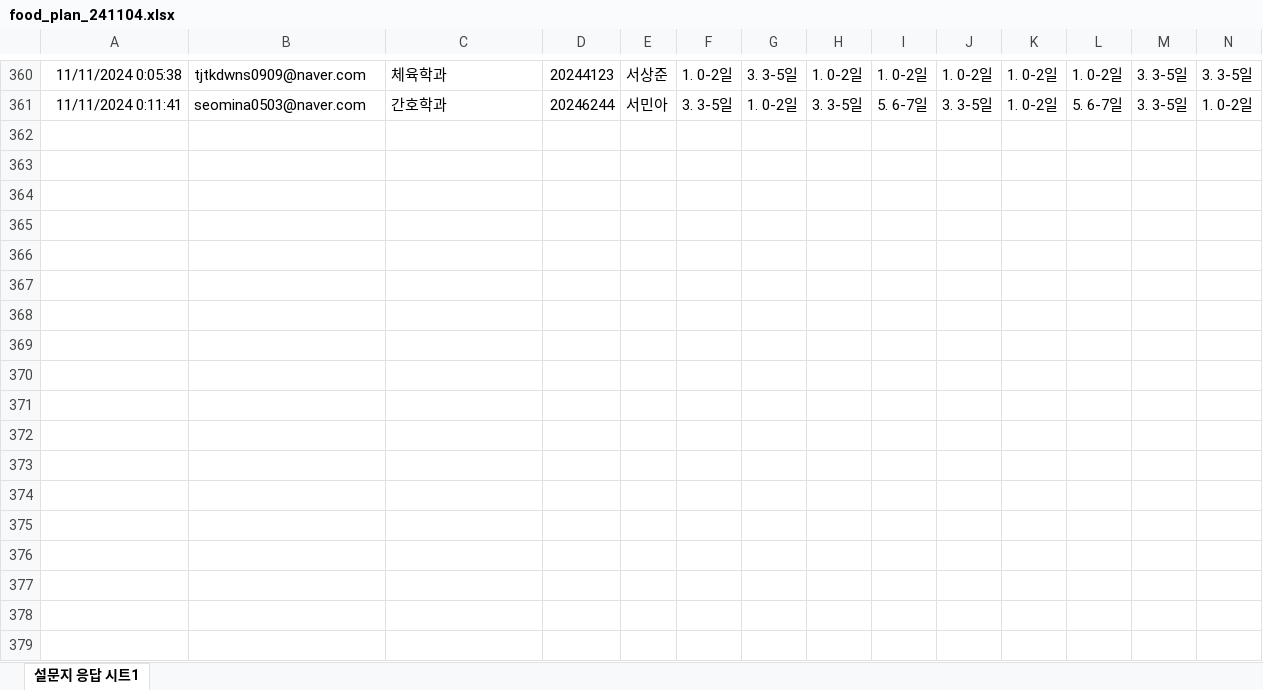
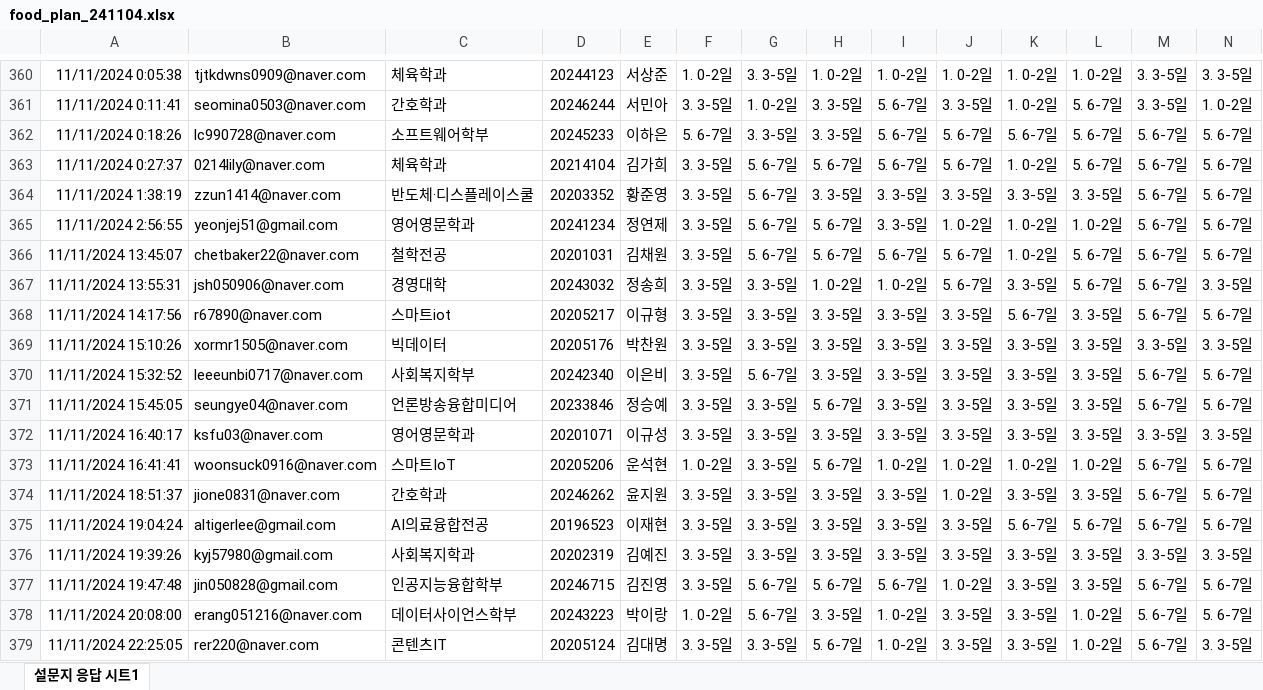
Before and after one commit to kwlee58/class202501, an Excel workbook: R/data/food_plan_241104.xlsx, sheet 설문지 응답 시트1, drawn as a sheet; only a part is shown, gaps mark what is left out; values as stored, in another font and other column widths than the file's, no borders; table styles not drawn; rows hold the shown columns only; the diff covers the shown part only; the diff names each change by its address in the sheet, - before the commit and + after, or states it on an @@ line.

```diff
--- a/R/data/food_plan_241104.xlsx (sheet 설문지 응답 시트1)
+++ b/R/data/food_plan_241104.xlsx (sheet 설문지 응답 시트1)
+row 362: 11/11/2024 0:18:26 | lc990728@naver.com | 소프트웨어학부 | 20245233 | 이하은 | 5. 6-7일 | 3. 3-5일 | 3. 3-5일 | 5. 6-7일 | 5. 6-7일 | 5. 6-7일 | 5. 6-7일 | 5. 6-7일 | 5. 6-7일
+row 363: 11/11/2024 0:27:37 | 0214lily@naver.com | 체육학과 | 20214104 | 김가희 | 3. 3-5일 | 5. 6-7일 | 5. 6-7일 | 5. 6-7일 | 5. 6-7일 | 1. 0-2일 | 5. 6-7일 | 5. 6-7일 | 5. 6-7일
+row 364: 11/11/2024 1:38:19 | zzun1414@naver.com | 반도체·디스플레이스쿨 | 20203352 | 황준영 | 3. 3-5일 | 5. 6-7일 | 3. 3-5일 | 3. 3-5일 | 3. 3-5일 | 3. 3-5일 | 3. 3-5일 | 5. 6-7일 | 5. 6-7일
+row 365: 11/11/2024 2:56:55 | yeonjej51@gmail.com | 영어영문학과 | 20241234 | 정연제 | 3. 3-5일 | 5. 6-7일 | 5. 6-7일 | 3. 3-5일 | 1. 0-2일 | 1. 0-2일 | 1. 0-2일 | 5. 6-7일 | 5. 6-7일
+row 366: 11/11/2024 13:45:07 | chetbaker22@naver.com | 철학전공 | 20201031 | 김채원 | 3. 3-5일 | 5. 6-7일 | 5. 6-7일 | 5. 6-7일 | 5. 6-7일 | 1. 0-2일 | 5. 6-7일 | 5. 6-7일 | 5. 6-7일
+row 367: 11/11/2024 13:55:31 | jsh050906@naver.com | 경영대학 | 20243032 | 정송희 | 3. 3-5일 | 3. 3-5일 | 1. 0-2일 | 1. 0-2일 | 5. 6-7일 | 3. 3-5일 | 5. 6-7일 | 5. 6-7일 | 3. 3-5일
+row 368: 11/11/2024 14:17:56 | r67890@naver.com | 스마트iot | 20205217 | 이규형 | 3. 3-5일 | 3. 3-5일 | 3. 3-5일 | 3. 3-5일 | 3. 3-5일 | 5. 6-7일 | 3. 3-5일 | 5. 6-7일 | 5. 6-7일
+row 369: 11/11/2024 15:10:26 | xormr1505@naver.com | 빅데이터 | 20205176 | 박찬원 | 3. 3-5일 | 3. 3-5일 | 3. 3-5일 | 3. 3-5일 | 3. 3-5일 | 3. 3-5일 | 3. 3-5일 | 3. 3-5일 | 3. 3-5일
+row 370: 11/11/2024 15:32:52 | leeeunbi0717@naver.com | 사회복지학부 | 20242340 | 이은비 | 3. 3-5일 | 5. 6-7일 | 3. 3-5일 | 3. 3-5일 | 3. 3-5일 | 3. 3-5일 | 3. 3-5일 | 5. 6-7일 | 5. 6-7일
+row 371: 11/11/2024 15:45:05 | seungye04@naver.com | 언론방송융합미디어 | 20233846 | 정승예 | 3. 3-5일 | 3. 3-5일 | 5. 6-7일 | 3. 3-5일 | 3. 3-5일 | 3. 3-5일 | 3. 3-5일 | 5. 6-7일 | 5. 6-7일
+row 372: 11/11/2024 16:40:17 | ksfu03@naver.com | 영어영문학과 | 20201071 | 이규성 | 3. 3-5일 | 3. 3-5일 | 3. 3-5일 | 3. 3-5일 | 3. 3-5일 | 3. 3-5일 | 3. 3-5일 | 3. 3-5일 | 3. 3-5일
+row 373: 11/11/2024 16:41:41 | woonsuck0916@naver.com | 스마트IoT | 20205206 | 운석현 | 1. 0-2일 | 3. 3-5일 | 5. 6-7일 | 1. 0-2일 | 1. 0-2일 | 1. 0-2일 | 1. 0-2일 | 5. 6-7일 | 5. 6-7일
+row 374: 11/11/2024 18:51:37 | jione0831@naver.com | 간호학과 | 20246262 | 윤지원 | 3. 3-5일 | 3. 3-5일 | 3. 3-5일 | 3. 3-5일 | 1. 0-2일 | 3. 3-5일 | 3. 3-5일 | 5. 6-7일 | 5. 6-7일
+row 375: 11/11/2024 19:04:24 | altigerlee@gmail.com | AI의료융합전공 | 20196523 | 이재현 | 3. 3-5일 | 3. 3-5일 | 3. 3-5일 | 3. 3-5일 | 3. 3-5일 | 5. 6-7일 | 5. 6-7일 | 5. 6-7일 | 5. 6-7일
+row 376: 11/11/2024 19:39:26 | kyj57980@gmail.com | 사회복지학과 | 20202319 | 김예진 | 3. 3-5일 | 3. 3-5일 | 3. 3-5일 | 3. 3-5일 | 3. 3-5일 | 3. 3-5일 | 3. 3-5일 | 3. 3-5일 | 3. 3-5일
+row 377: 11/11/2024 19:47:48 | jin050828@gmail.com | 인공지능융합학부 | 20246715 | 김진영 | 3. 3-5일 | 5. 6-7일 | 5. 6-7일 | 5. 6-7일 | 1. 0-2일 | 3. 3-5일 | 3. 3-5일 | 5. 6-7일 | 5. 6-7일
+row 378: 11/11/2024 20:08:00 | erang051216@naver.com | 데이터사이언스학부 | 20243223 | 박이랑 | 1. 0-2일 | 5. 6-7일 | 3. 3-5일 | 1. 0-2일 | 3. 3-5일 | 3. 3-5일 | 1. 0-2일 | 5. 6-7일 | 5. 6-7일
+row 379: 11/11/2024 22:25:05 | rer220@naver.com | 콘텐츠IT | 20205124 | 김대명 | 3. 3-5일 | 3. 3-5일 | 5. 6-7일 | 1. 0-2일 | 3. 3-5일 | 3. 3-5일 | 1. 0-2일 | 5. 6-7일 | 3. 3-5일
```
Also changed, not shown: 11 added rows elsewhere in this sheet, R/data/food_plan_241104_tmp.xlsx, R/data/food_survey_241104.xlsx, 40 other files.
